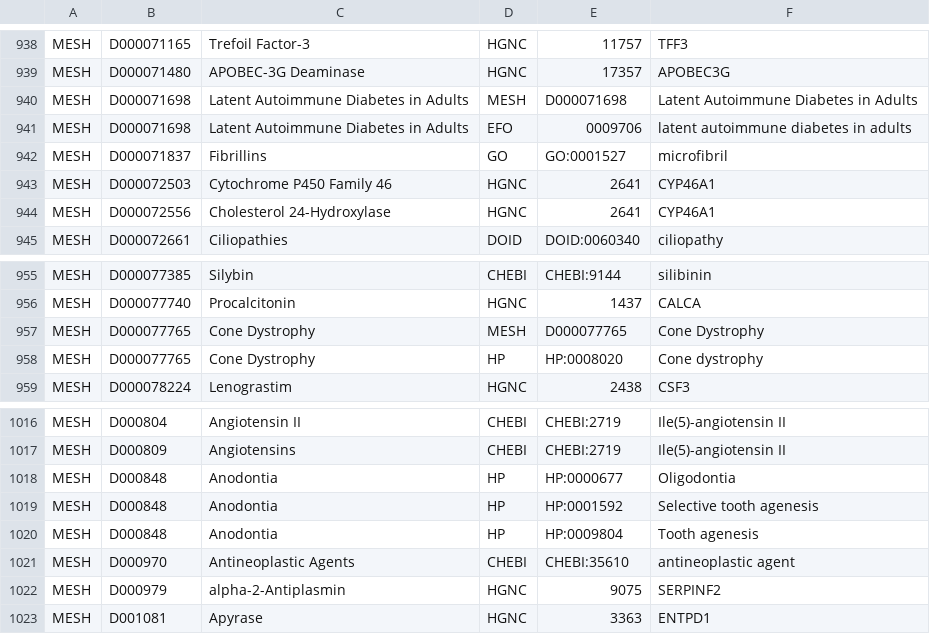
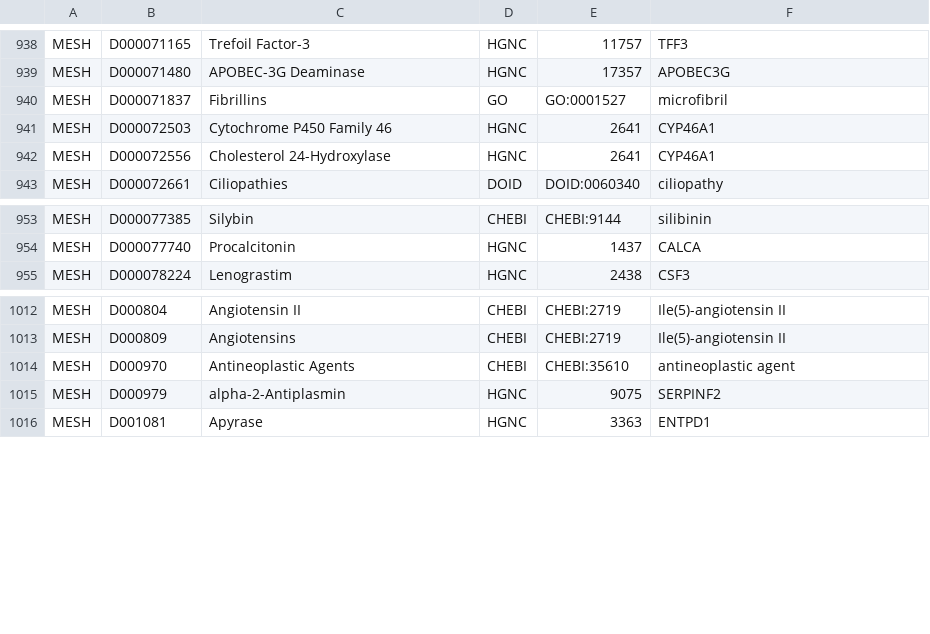
Before and after one commit to gyorilab/gilda, a TSV file: gilda/resources/mesh_ambig_mappings.tsv, drawn as a sheet; only a part is shown, gaps mark what is left out.

Commit message:
Handle more corner cases with pre-existing mappings

```diff
--- a/gilda/resources/mesh_ambig_mappings.tsv
+++ b/gilda/resources/mesh_ambig_mappings.tsv
@@ -939,4 +939,2 @@ MESH	D000071165	Trefoil Factor-3	HGNC	11757	TFF3
 MESH	D000071480	APOBEC-3G Deaminase	HGNC	17357	APOBEC3G
-MESH	D000071698	Latent Autoimmune Diabetes in Adults	MESH	D000071698	Latent Autoimmune Diabetes in Adults
-MESH	D000071698	Latent Autoimmune Diabetes in Adults	EFO	0009706	latent autoimmune diabetes in adults
 MESH	D000071837	Fibrillins	GO	GO:0001527	microfibril
@@ -956,4 +954,2 @@ MESH	D000077385	Silybin	CHEBI	CHEBI:9144	silibinin
 MESH	D000077740	Procalcitonin	HGNC	1437	CALCA
-MESH	D000077765	Cone Dystrophy	MESH	D000077765	Cone Dystrophy
-MESH	D000077765	Cone Dystrophy	HP	HP:0008020	Cone dystrophy
 MESH	D000078224	Lenograstim	HGNC	2438	CSF3
@@ -1017,5 +1013,2 @@ MESH	D000804	Angiotensin II	CHEBI	CHEBI:2719	Ile(5)-angiotensin II
 MESH	D000809	Angiotensins	CHEBI	CHEBI:2719	Ile(5)-angiotensin II
-MESH	D000848	Anodontia	HP	HP:0000677	Oligodontia
-MESH	D000848	Anodontia	HP	HP:0001592	Selective tooth agenesis
-MESH	D000848	Anodontia	HP	HP:0009804	Tooth agenesis
 MESH	D000970	Antineoplastic Agents	CHEBI	CHEBI:35610	antineoplastic agent
```
Also changed, not shown: 2 other files.
